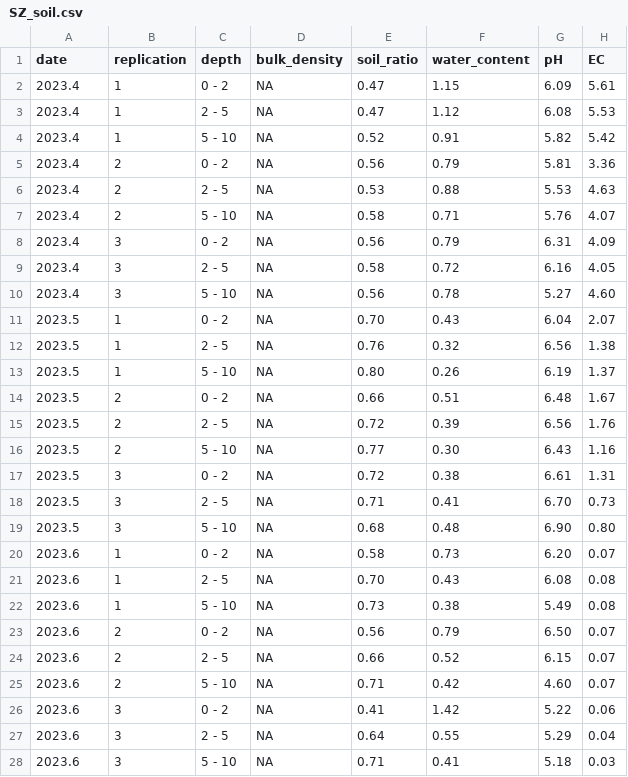
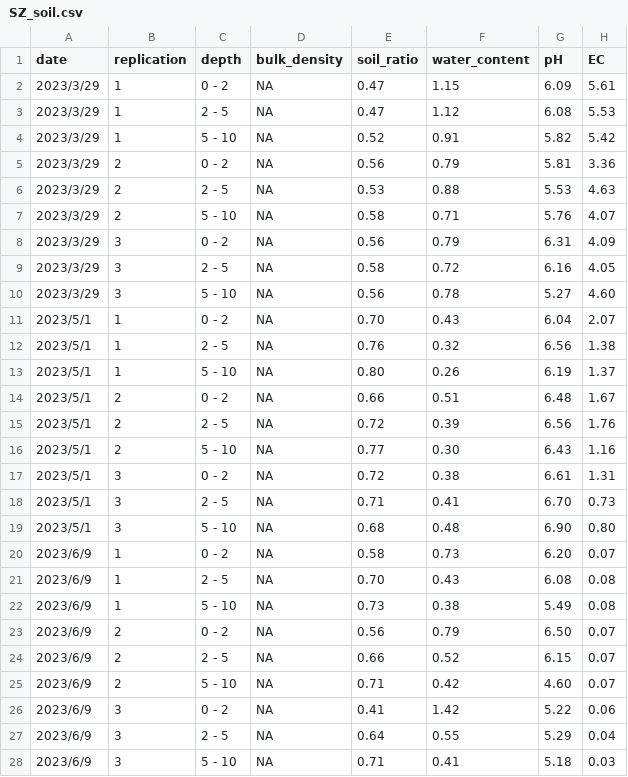
Before and after one commit to Chienjuiting/Shezidao_data, a CSV file: SZ_soil.csv, drawn as a sheet; only a part is shown; the diff covers the shown part only; the diff names each change by its address in the sheet, - before the commit and + after, or states it on an @@ line.

Commit message:
Update SZ_soil.csv

```diff
--- a/SZ_soil.csv
+++ b/SZ_soil.csv
-A2:A10 (date): 2023.4
+A2:A10 (date): 2023/3/29
-A11:A19 (date): 2023.5
+A11:A19 (date): 2023/5/1
-A20:A28 (date): 2023.6
+A20:A28 (date): 2023/6/9
```
Also changed, not shown: 57 edited cells elsewhere in this file.
